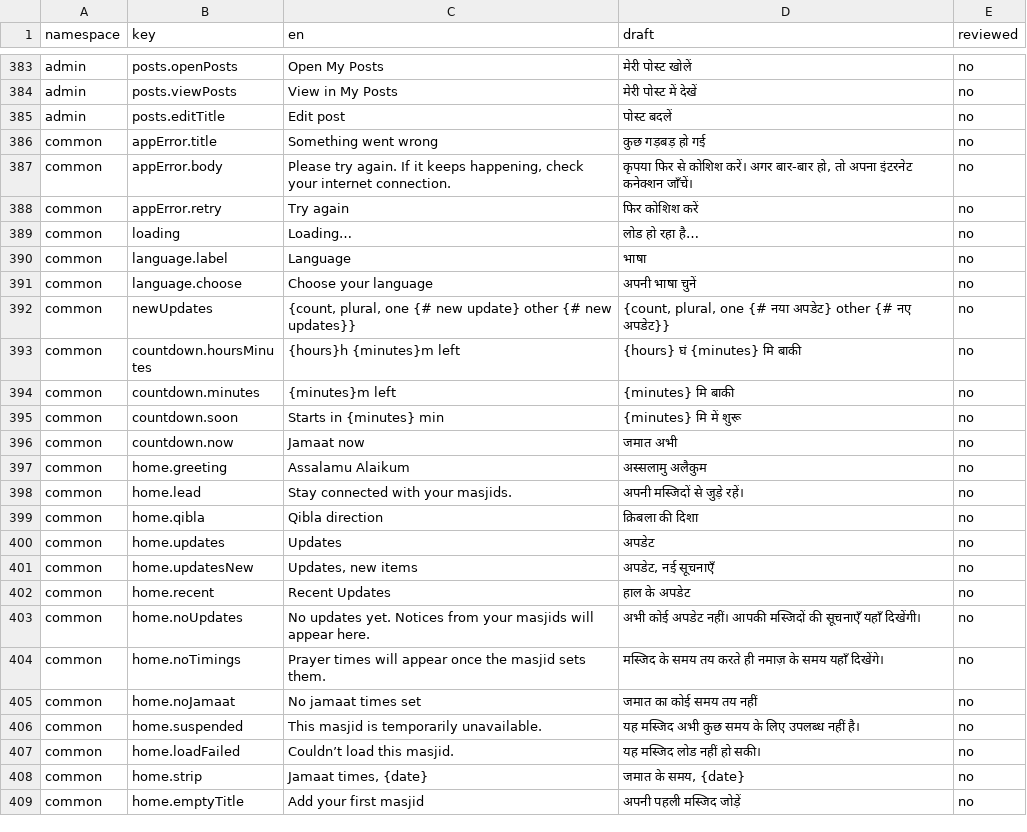
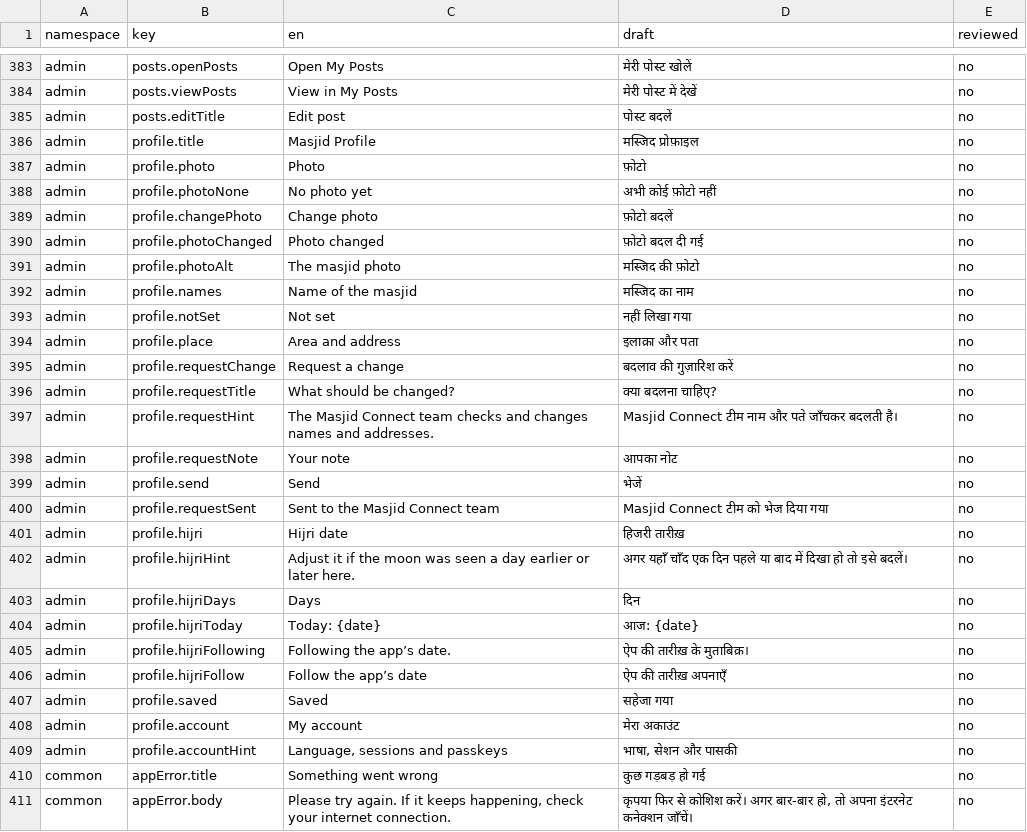
Before and after one commit to syedtalha88/Al-Masjid, a CSV file: packages/i18n/review/hi.csv, drawn as a sheet; only a part is shown, gaps mark what is left out; the shorter side is filled out with more unchanged rows; the diff covers the shown part only.

```diff
--- a/packages/i18n/review/hi.csv
+++ b/packages/i18n/review/hi.csv
@@ -385,2 +385,26 @@ admin,posts.viewPosts,View in My Posts,मेरी पोस्ट में
 admin,posts.editTitle,Edit post,पोस्ट बदलें,no
+admin,profile.title,Masjid Profile,मस्जिद प्रोफ़ाइल,no
+admin,profile.photo,Photo,फ़ोटो,no
+admin,profile.photoNone,No photo yet,अभी कोई फ़ोटो नहीं,no
+admin,profile.changePhoto,Change photo,फ़ोटो बदलें,no
+admin,profile.photoChanged,Photo changed,फ़ोटो बदल दी गई,no
+admin,profile.photoAlt,The masjid photo,मस्जिद की फ़ोटो,no
+admin,profile.names,Name of the masjid,मस्जिद का नाम,no
+admin,profile.notSet,Not set,नहीं लिखा गया,no
+admin,profile.place,Area and address,इलाक़ा और पता,no
+admin,profile.requestChange,Request a change,बदलाव की गुज़ारिश करें,no
+admin,profile.requestTitle,What should be changed?,क्या बदलना चाहिए?,no
+admin,profile.requestHint,The Masjid Connect team checks and changes names and addresses.,Masjid Connect टीम नाम और पते जाँचकर बदलती है।,no
+admin,profile.requestNote,Your note,आपका नोट,no
+admin,profile.send,Send,भेजें,no
+admin,profile.requestSent,Sent to the Masjid Connect team,Masjid Connect टीम को भेज दिया गया,no
+admin,profile.hijri,Hijri date,हिजरी तारीख़,no
+admin,profile.hijriHint,Adjust it if the moon was seen a day earlier or later here.,अगर यहाँ चाँद एक दिन पहले या बाद में दिखा हो तो इसे बदलें।,no
+admin,profile.hijriDays,Days,दिन,no
+admin,profile.hijriToday,Today: {date},आज: {date},no
+admin,profile.hijriFollowing,Following the app’s date.,ऐप की तारीख़ के मुताबिक़।,no
+admin,profile.hijriFollow,Follow the app’s date,ऐप की तारीख़ अपनाएँ,no
+admin,profile.saved,Saved,सहेजा गया,no
+admin,profile.account,My account,मेरा अकाउंट,no
+admin,profile.accountHint,"Language, sessions and passkeys","भाषा, सेशन और पासकी",no
 common,appError.title,Something went wrong,कुछ गड़बड़ हो गई,no
```
Also changed, not shown: 3 added rows elsewhere in this file, packages/i18n/review/te.csv, packages/i18n/review/ur.csv, 18 other files.
